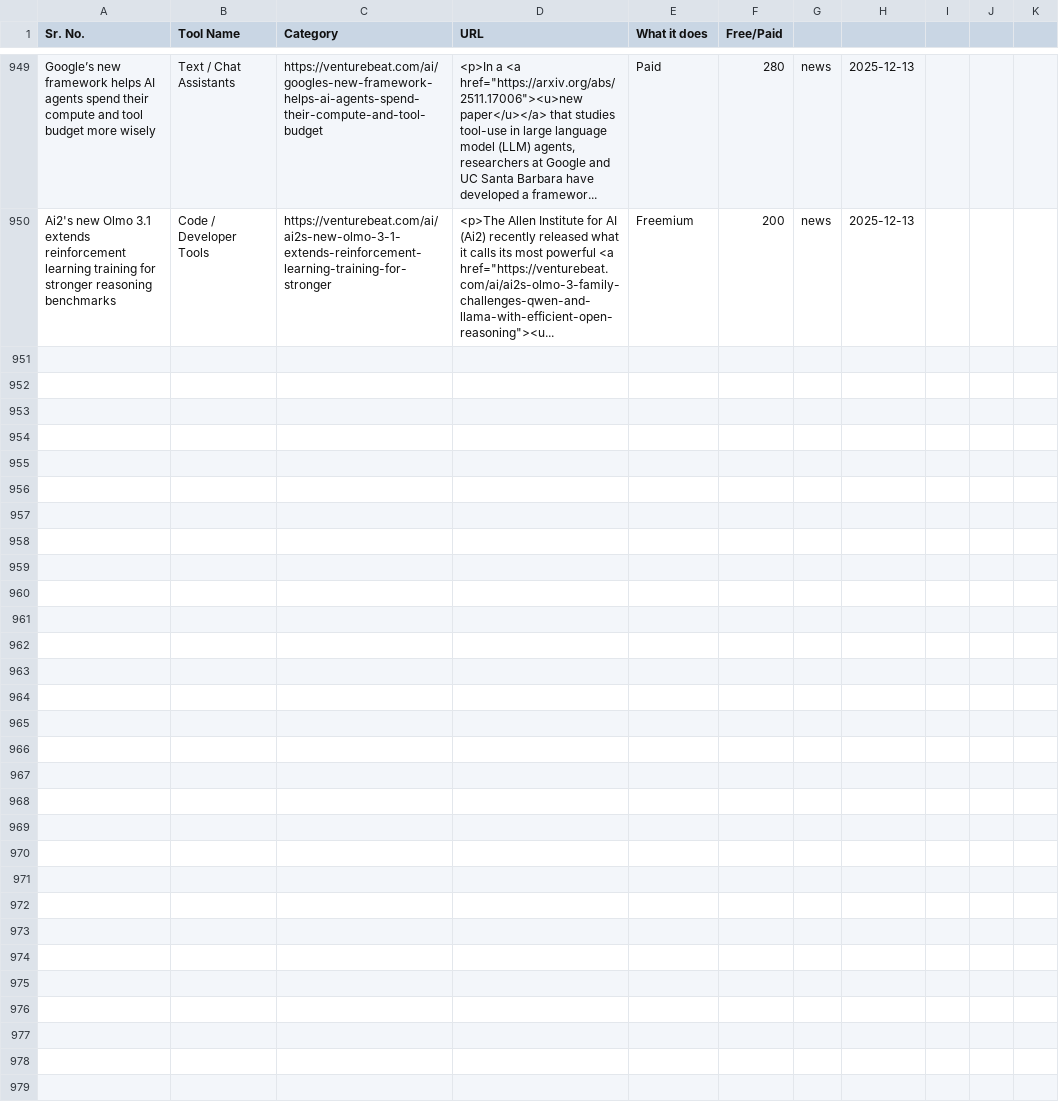
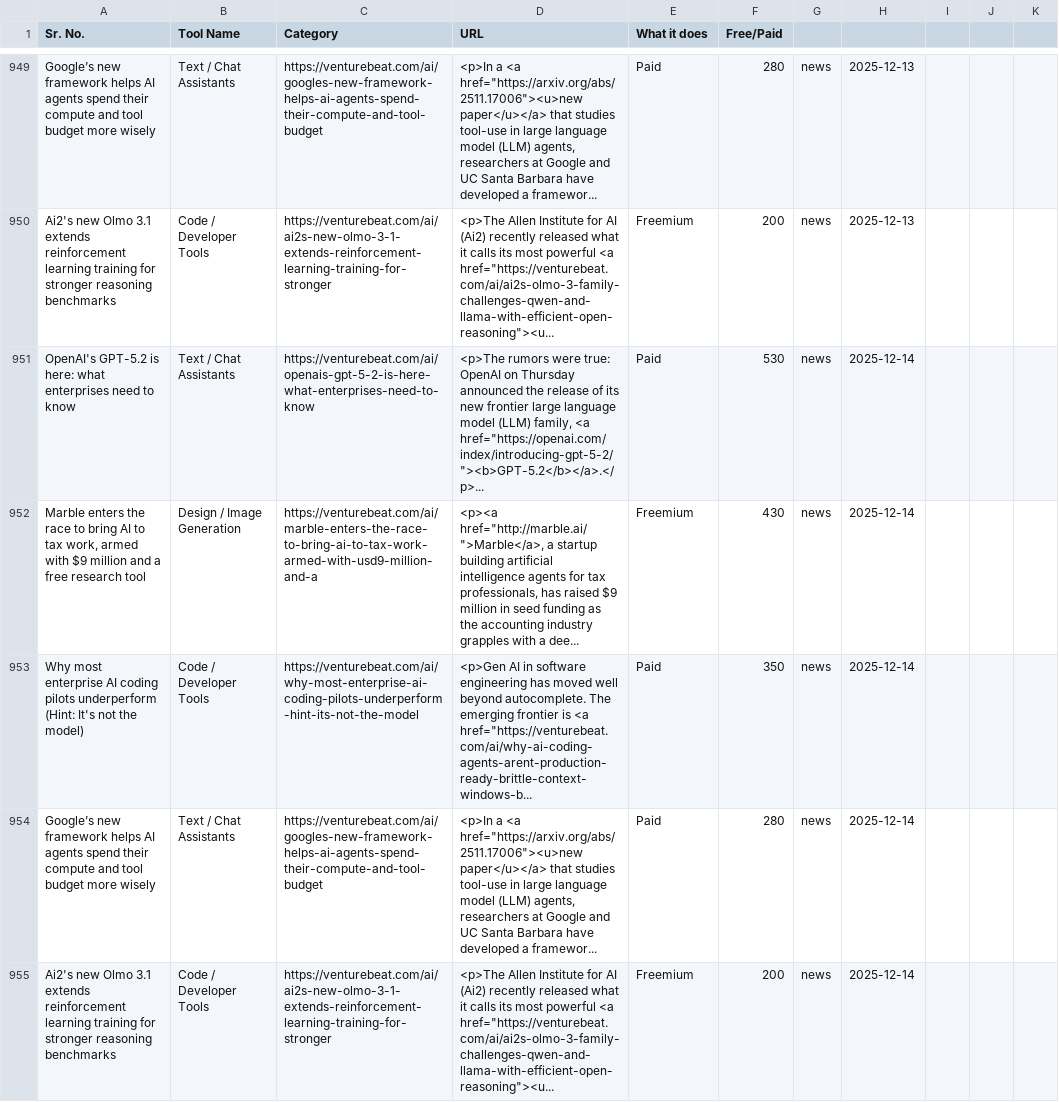
Before and after one commit to viraj89/ai-resources-and-tools, a CSV file: data/master_resources.csv, drawn as a sheet; only a part is shown, gaps mark what is left out; the diff names each change by its address in the sheet, - before the commit and + after, or states it on an @@ line.

```diff
--- a/data/master_resources.csv
+++ b/data/master_resources.csv
+row 951: OpenAI's GPT-5.2 is here: what enterprises need to know | Text / Chat Assistants | https://venturebeat.com/ai/openais-gpt-5-2-is-here-what-enterprises-need-to-know | <p>The rumors were true: OpenAI on Thursday announced the release of its new frontier large language model (LLM) family, <a href="https://openai.com/index/introducing-gpt-5-2/"><b>GPT-5.2</b></a>.</p>... | Paid | 530 | news | 2025-12-14
+row 952: Marble enters the race to bring AI to tax work, armed with $9 million and a free research tool | Design / Image Generation | https://venturebeat.com/ai/marble-enters-the-race-to-bring-ai-to-tax-work-armed-with-usd9-million-and-a | <p><a href="http://marble.ai/">Marble</a>, a startup building artificial intelligence agents for tax professionals, has raised $9 million in seed funding as the accounting industry grapples with a dee... | Freemium | 430 | news | 2025-12-14
+row 953: Why most enterprise AI coding pilots underperform (Hint: It's not the model) | Code / Developer Tools | https://venturebeat.com/ai/why-most-enterprise-ai-coding-pilots-underperform-hint-its-not-the-model | <p>Gen AI in software engineering has moved well beyond autocomplete. The emerging frontier is <a href="https://venturebeat.com/ai/why-ai-coding-agents-arent-production-ready-brittle-context-windows-b... | Paid | 350 | news | 2025-12-14
+row 954: Google’s new framework helps AI agents spend their compute and tool budget more wisely | Text / Chat Assistants | https://venturebeat.com/ai/googles-new-framework-helps-ai-agents-spend-their-compute-and-tool-budget | <p>In a <a href="https://arxiv.org/abs/2511.17006"><u>new paper</u></a> that studies tool-use in large language model (LLM) agents, researchers at Google and UC Santa Barbara have developed a framewor... | Paid | 280 | news | 2025-12-14
+row 955: Ai2's new Olmo 3.1 extends reinforcement learning training for stronger reasoning benchmarks | Code / Developer Tools | https://venturebeat.com/ai/ai2s-new-olmo-3-1-extends-reinforcement-learning-training-for-stronger | <p>The Allen Institute for AI (Ai2) recently released what it calls its most powerful <a href="https://venturebeat.com/ai/ai2s-olmo-3-family-challenges-qwen-and-llama-with-efficient-open-reasoning"><u... | Freemium | 200 | news | 2025-12-14
```
Also changed, not shown: 5 other files.
